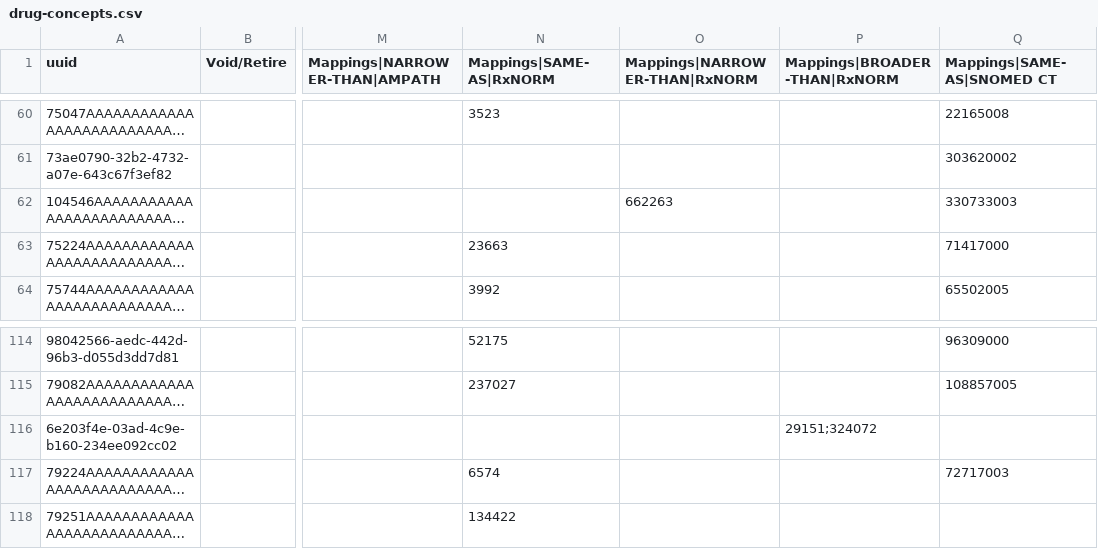
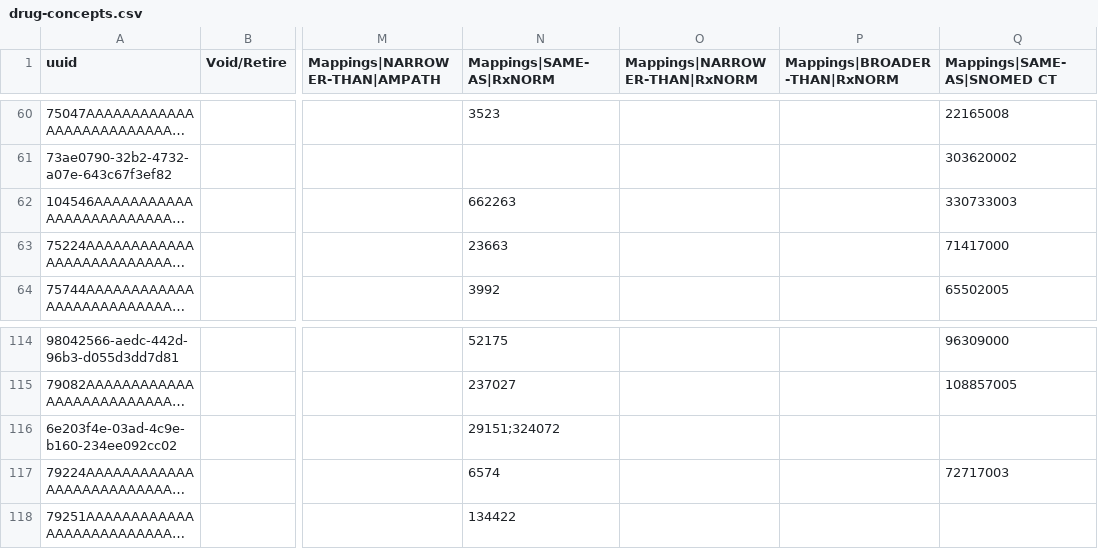
Before and after one commit to PIH/openmrs-config-ces, a CSV file: configuration/concepts/drug-concepts.csv, drawn as a sheet; only a part is shown, gaps mark what is left out; long unchanged cells end in …; the diff names each change by its address in the sheet, - before the commit and + after, or states it on an @@ line.

Commit message:
UHM-9134 - Move rxnorm mappings to same-as

```diff
--- a/configuration/concepts/drug-concepts.csv
+++ b/configuration/concepts/drug-concepts.csv
-N62 (Mappings|SAME-AS|RxNORM): (empty)
+N62 (Mappings|SAME-AS|RxNORM): 662263
-O62 (Mappings|NARROWER-THAN|RxNORM): 662263
+O62 (Mappings|NARROWER-THAN|RxNORM): (empty)
-N116 (Mappings|SAME-AS|RxNORM): (empty)
+N116 (Mappings|SAME-AS|RxNORM): 29151;324072
-P116 (Mappings|BROADER-THAN|RxNORM): 29151;324072
+P116 (Mappings|BROADER-THAN|RxNORM): (empty)
```
